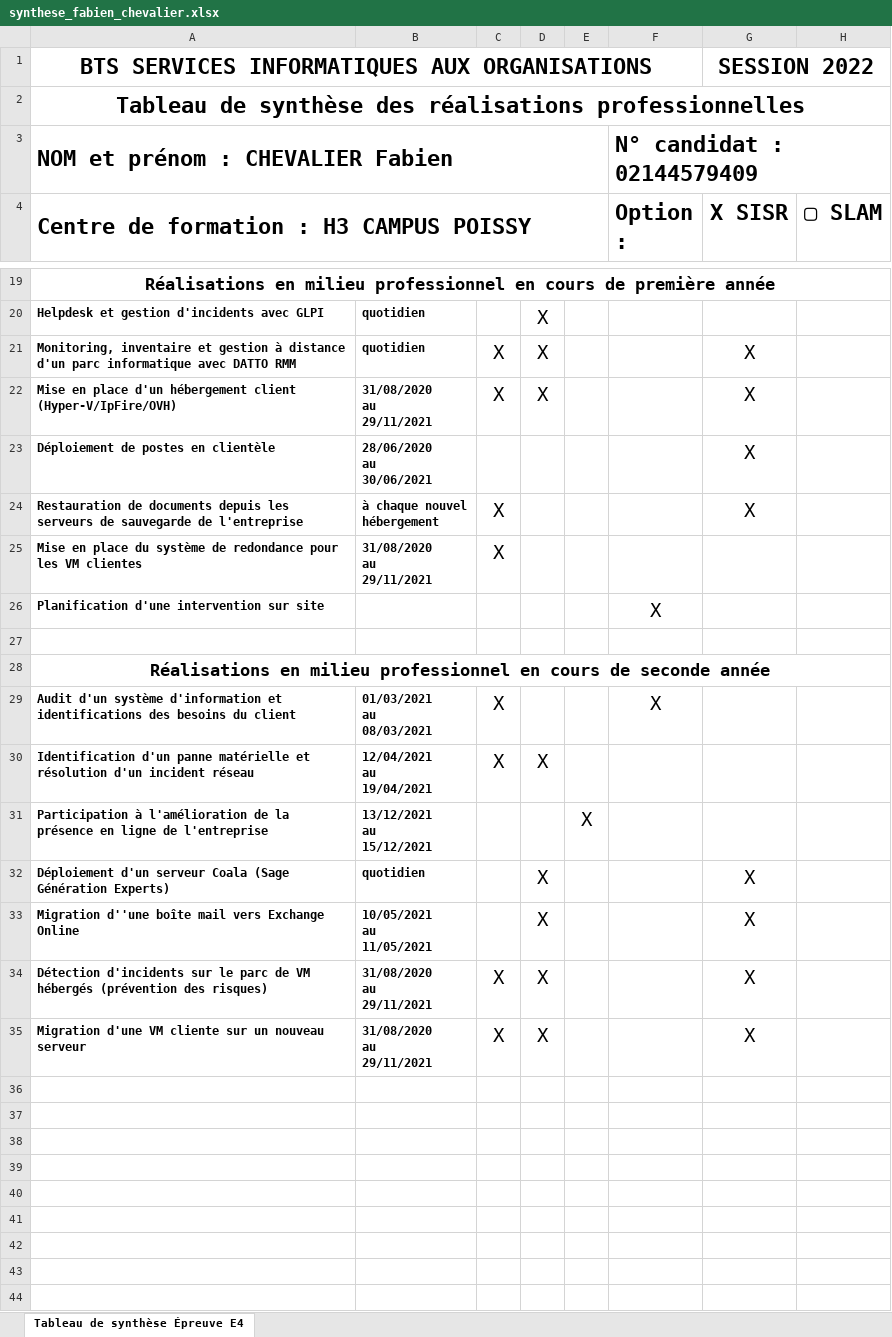
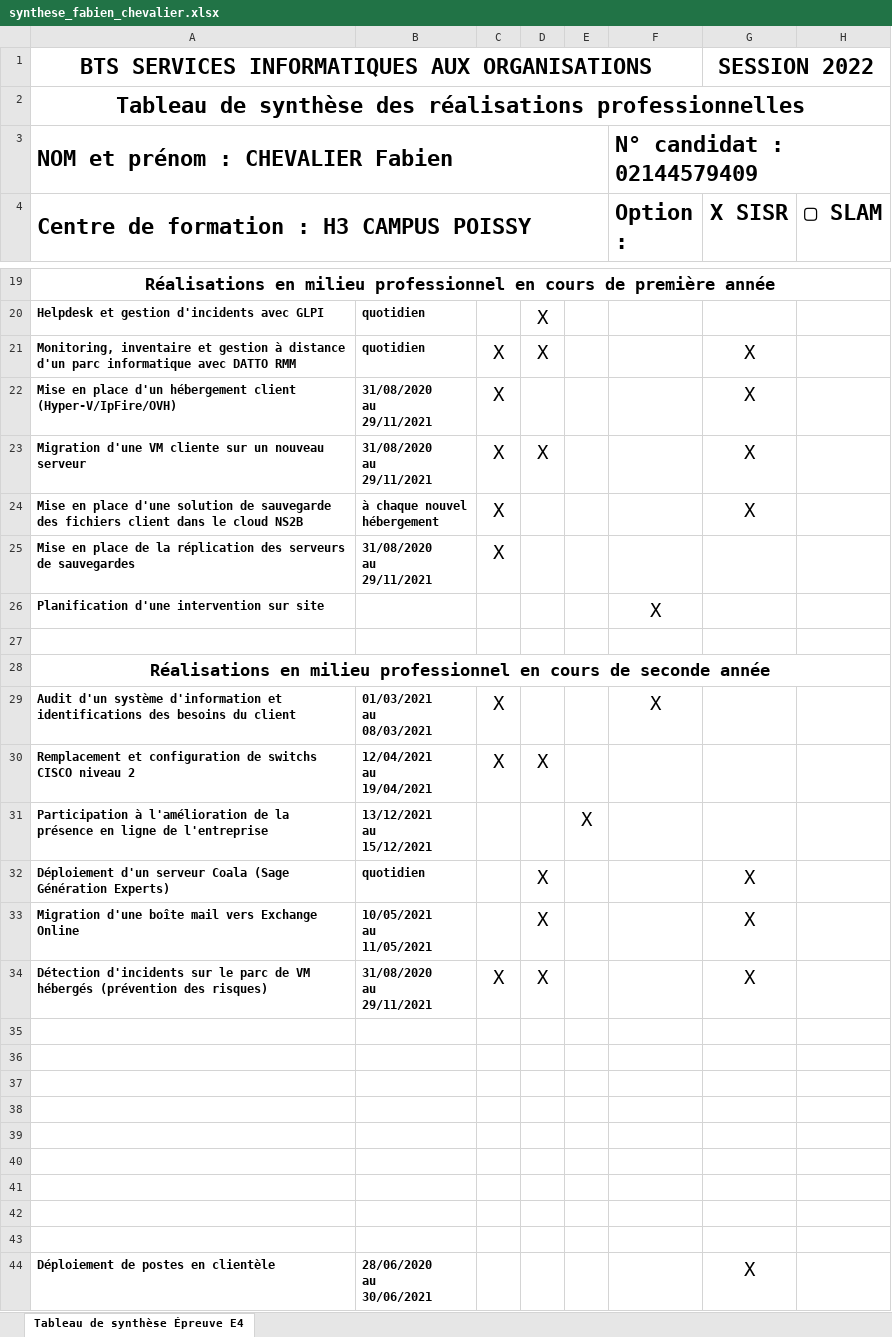
Before and after one commit to fabienchevalier/bts, an Excel workbook: assets/files/atelier/synthese_fabien_chevalier.xlsx, sheet Tableau de synthèse Épreuve E4, drawn as a sheet; only a part is shown, gaps mark what is left out; values as stored, in another font and other column widths than the file's, no borders; ↵ is a line break in a cell; the diff names each change by its address in the sheet, - before the commit and + after, or states it on an @@ line.

```diff
--- a/assets/files/atelier/synthese_fabien_chevalier.xlsx (sheet Tableau de synthèse Épreuve E4)
+++ b/assets/files/atelier/synthese_fabien_chevalier.xlsx (sheet Tableau de synthèse Épreuve E4)
-D22: X
+D22: (empty)
+row 23: Migration d'une VM cliente sur un nouveau serveur | 31/08/2020 ↵ au ↵ 29/11/2021 | X | X |  |  | X
-A24: Restauration de documents depuis les serveurs de sauvegarde de l'entreprise
+A24: Mise en place d'une solution de sauvegarde des fichiers client dans le cloud NS2B
-A25: …en place du système de redondance pour les VM clientes
+A25: …en place de la réplication des serveurs de sauvegardes
-A30: Identification d'un panne matérielle et résolution d'un incident réseau
+A30: Remplacement et configuration de switchs CISCO niveau 2
-A33: Migration d''une boîte mail…
+A33: Migration d'une boîte mail…
-row 35: Migration d'une VM cliente sur un nouveau serveur | 31/08/2020 ↵ au ↵ 29/11/2021 | X | X |  |  | X
+row 35: (empty)
+row 36: (empty)
+row 37: (empty)
+row 38: (empty)
+row 39: (empty)
+row 40: (empty)
+row 41: (empty)
+row 42: (empty)
+row 43: (empty)
@@ row 23 moved to row 44: Déploiement de postes en clientèle @@
```
Also changed, not shown: 6 other files.
